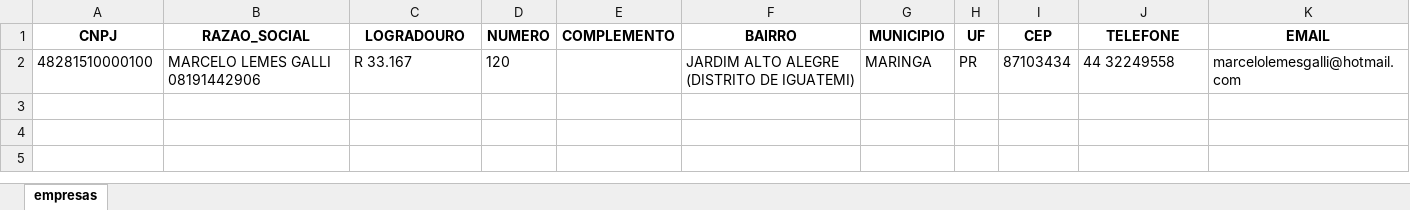
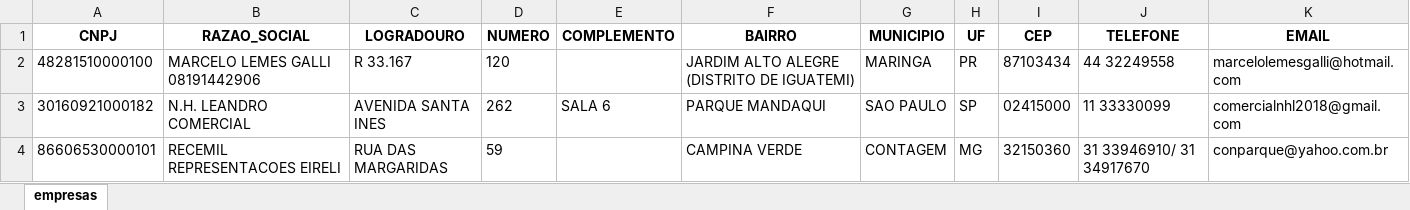
Before and after one commit to MarceloGalliDev/Cadastro-Python, an Excel workbook: Empresas.xlsx, sheet empresas, drawn as a sheet; values as stored, in another font and other column widths than the file's, no borders; the diff names each change by its address in the sheet, - before the commit and + after, or states it on an @@ line.

```diff
--- a/Empresas.xlsx (sheet empresas)
+++ b/Empresas.xlsx (sheet empresas)
+row 3: 30160921000182 | N.H. LEANDRO COMERCIAL | AVENIDA SANTA INES | 262 | SALA 6 | PARQUE MANDAQUI | SAO PAULO | SP | 02415000 | 11 33330099 | comercialnhl2018@gmail.com
+row 4: 86606530000101 | RECEMIL REPRESENTACOES EIRELI | RUA DAS MARGARIDAS | 59 |  | CAMPINA VERDE | CONTAGEM | MG | 32150360 | 31 33946910/ 31 34917670 | conparque@yahoo.com.br
```
Also changed, not shown: 5 other files.
